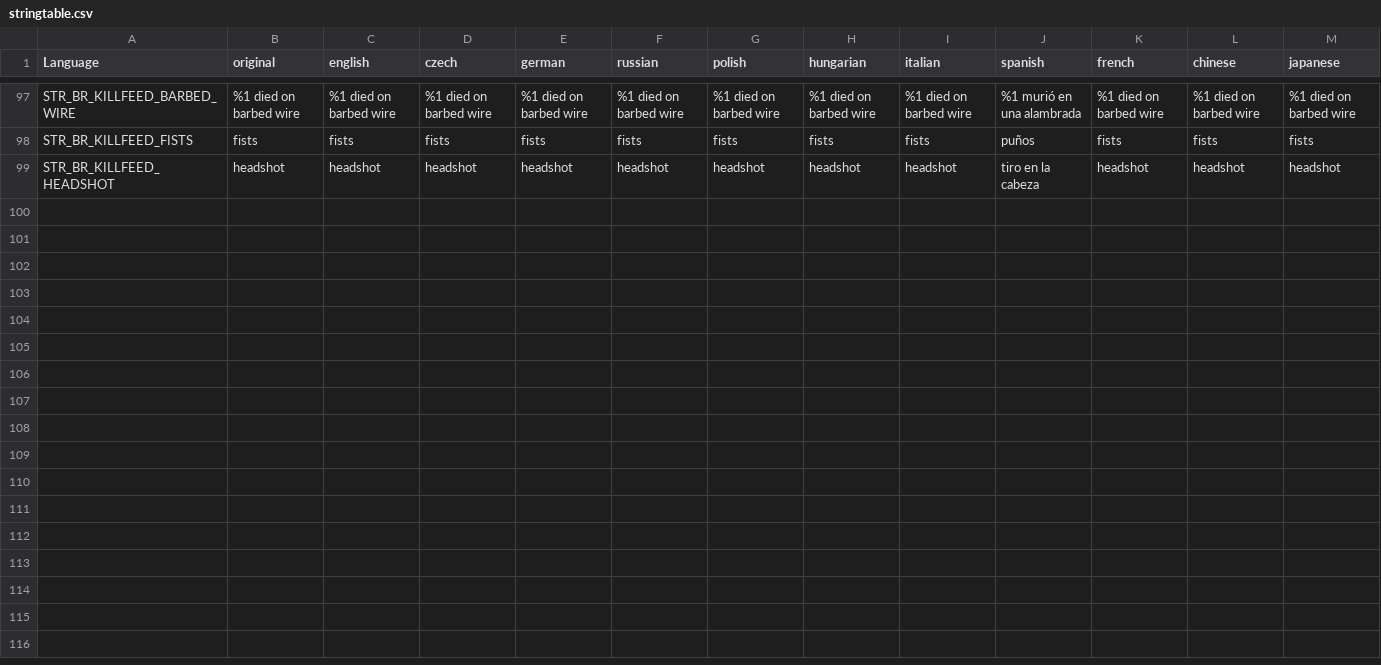
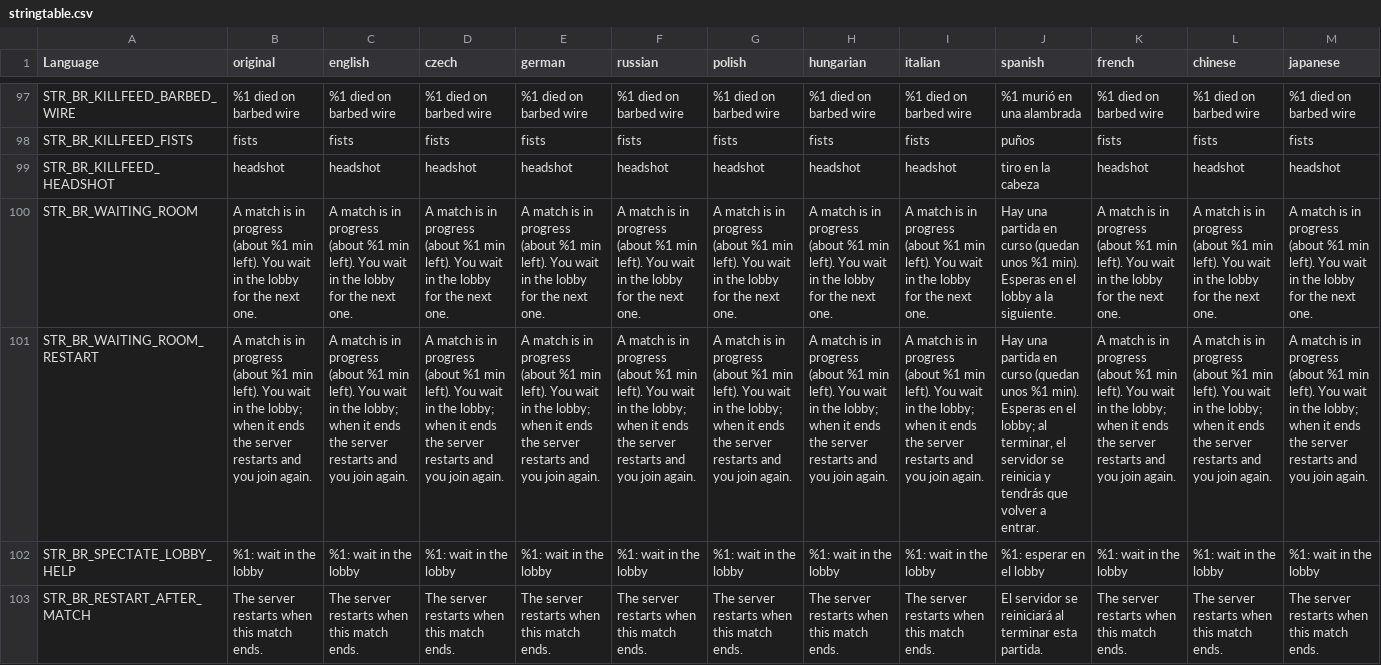
Before and after one commit to willy92wins/BattleRoyale, a CSV file: BattleRoyale/addons/languagecore/stringtable.csv, drawn as a sheet; only a part is shown, gaps mark what is left out; rows hold the shown columns only; the diff names each change by its address in the sheet, - before the commit and + after, or states it on an @@ line.

```diff
--- a/BattleRoyale/addons/languagecore/stringtable.csv
+++ b/BattleRoyale/addons/languagecore/stringtable.csv
+row 100: STR_BR_WAITING_ROOM | A match is in progress (about %1 min left). You wait in the lobby for the next one. | A match is in progress (about %1 min left). You wait in the lobby for the next one. | A match is in progress (about %1 min left). You wait in the lobby for the next one. | A match is in progress (about %1 min left). You wait in the lobby for the next one. | A match is in progress (about %1 min left). You wait in the lobby for the next one. | A match is in progress (about %1 min left). You wait in the lobby for the next one. | A match is in progress (about %1 min left). You wait in the lobby for the next one. | A match is in progress (about %1 min left). You wait in the lobby for the next one. | Hay una partida en curso (quedan unos %1 min). Esperas en el lobby a la siguiente. | A match is in progress (about %1 min left). You wait in the lobby for the next one. | A match is in progress (about %1 min left). You wait in the lobby for the next one. | A match is in progress (about %1 min left). You wait in the lobby for the next one.
+row 101: STR_BR_WAITING_ROOM_RESTART | A match is in progress (about %1 min left). You wait in the lobby; when it ends the server restarts and you join again. | A match is in progress (about %1 min left). You wait in the lobby; when it ends the server restarts and you join again. | A match is in progress (about %1 min left). You wait in the lobby; when it ends the server restarts and you join again. | A match is in progress (about %1 min left). You wait in the lobby; when it ends the server restarts and you join again. | A match is in progress (about %1 min left). You wait in the lobby; when it ends the server restarts and you join again. | A match is in progress (about %1 min left). You wait in the lobby; when it ends the server restarts and you join again. | A match is in progress (about %1 min left). You wait in the lobby; when it ends the server restarts and you join again. | A match is in progress (about %1 min left). You wait in the lobby; when it ends the server restarts and you join again. | Hay una partida en curso (quedan unos %1 min). Esperas en el lobby; al terminar, el servidor se reinicia y tendrás que volver a entrar. | A match is in progress (about %1 min left). You wait in the lobby; when it ends the server restarts and you join again. | A match is in progress (about %1 min left). You wait in the lobby; when it ends the server restarts and you join again. | A match is in progress (about %1 min left). You wait in the lobby; when it ends the server restarts and you join again.
+row 102: STR_BR_SPECTATE_LOBBY_HELP | %1: wait in the lobby | %1: wait in the lobby | %1: wait in the lobby | %1: wait in the lobby | %1: wait in the lobby | %1: wait in the lobby | %1: wait in the lobby | %1: wait in the lobby | %1: esperar en el lobby | %1: wait in the lobby | %1: wait in the lobby | %1: wait in the lobby
+row 103: STR_BR_RESTART_AFTER_MATCH | The server restarts when this match ends. | The server restarts when this match ends. | The server restarts when this match ends. | The server restarts when this match ends. | The server restarts when this match ends. | The server restarts when this match ends. | The server restarts when this match ends. | The server restarts when this match ends. | El servidor se reiniciará al terminar esta partida. | The server restarts when this match ends. | The server restarts when this match ends. | The server restarts when this match ends.
```
Also changed, not shown: 11 other files.
